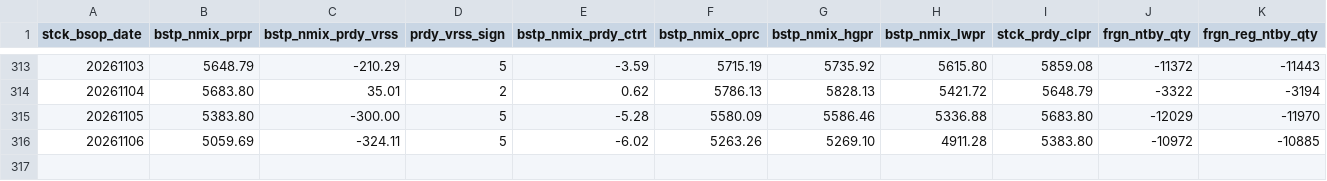
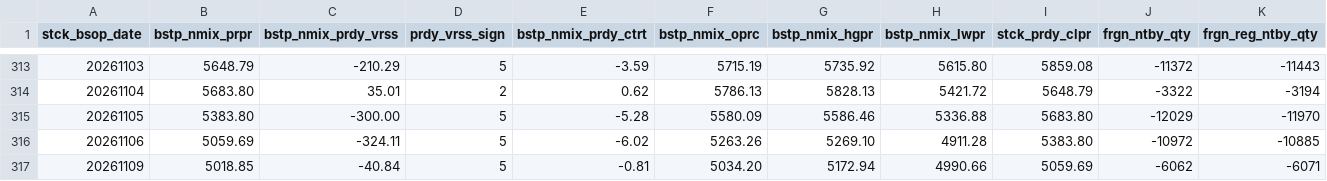
Before and after one commit to JH-src/kr-market-daily, a CSV file: data/kis/mkt_investor_kospi.csv, drawn as a sheet; only a part is shown, gaps mark what is left out; rows hold the shown columns only; the diff names each change by its address in the sheet, - before the commit and + after, or states it on an @@ line.

```diff
--- a/data/kis/mkt_investor_kospi.csv
+++ b/data/kis/mkt_investor_kospi.csv
+row 317: 20261109 | 5018.85 | -40.84 | 5 | -0.81 | 5034.20 | 5172.94 | 4990.66 | 5059.69 | -6062 | -6071
```
Also changed, not shown: data/kis/mkt_investor_kosdaq.csv, data/kis/mktfunds.csv, 1 other file.
